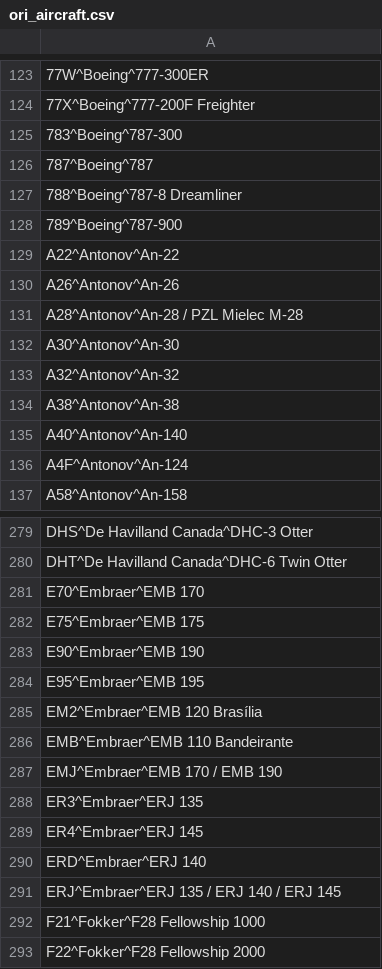
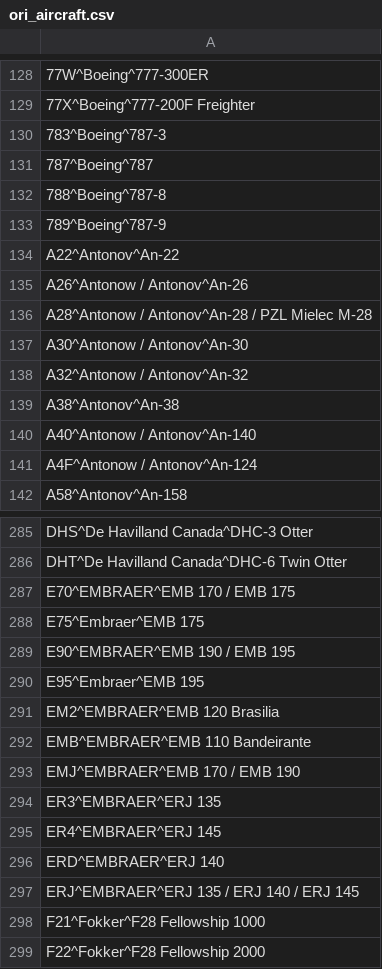
Before and after one commit to opentraveldata/optd, a CSV file: refdata/ORI/ori_aircraft.csv, drawn as a sheet; only a part is shown, gaps mark what is left out; addresses are those after the commit; the diff covers the shown part only; the diff names each change by its address in the sheet, - before the commit and + after, or states it on an @@ line.

```diff
--- a/refdata/ORI/ori_aircraft.csv
+++ b/refdata/ORI/ori_aircraft.csv
-A130: 783^Boeing^787-300
+A130: 783^Boeing^787-3
-A132: 788^Boeing^787-8 Dreamliner
+A132: 788^Boeing^787-8
-A133: 789^Boeing^787-900
+A133: 789^Boeing^787-9
-A135: A26^Antonov^An-26
+A135: A26^Antonow / Antonov^An-26
-A136: A28^Antonov^An-28 / PZL Mielec M-28
+A136: A28^Antonow / Antonov^An-28 / PZL Mielec M-28
-A137: A30^Antonov^An-30
+A137: A30^Antonow / Antonov^An-30
-A138: A32^Antonov^An-32
+A138: A32^Antonow / Antonov^An-32
-A140: A40^Antonov^An-140
+A140: A40^Antonow / Antonov^An-140
-A141: A4F^Antonov^An-124
+A141: A4F^Antonow / Antonov^An-124
-A287: E70^Embraer^EMB 170
+A287: E70^EMBRAER^EMB 170 / EMB 175
-A289: E90^Embraer^EMB 190
+A289: E90^EMBRAER^EMB 190 / EMB 195
-A291: EM2^Embraer^EMB 120 Brasília
+A291: EM2^EMBRAER^EMB 120 Brasilia
-A292: EMB^Embraer^EMB 110 Bandeirante
+A292: EMB^EMBRAER^EMB 110 Bandeirante
-A293: EMJ^Embraer^EMB 170 / EMB 190
+A293: EMJ^EMBRAER^EMB 170 / EMB 190
-A294: ER3^Embraer^ERJ 135
+A294: ER3^EMBRAER^ERJ 135
-A295: ER4^Embraer^ERJ 145
+A295: ER4^EMBRAER^ERJ 145
-A296: ERD^Embraer^ERJ 140
+A296: ERD^EMBRAER^ERJ 140
-A297: ERJ^Embraer^ERJ 135 / ERJ 140 / ERJ 145
+A297: ERJ^EMBRAER^ERJ 135 / ERJ 140 / ERJ 145
```
Also changed, not shown: 7 added rows, 1 removed row, 1 moved row and 34 edited cells elsewhere in this file.
